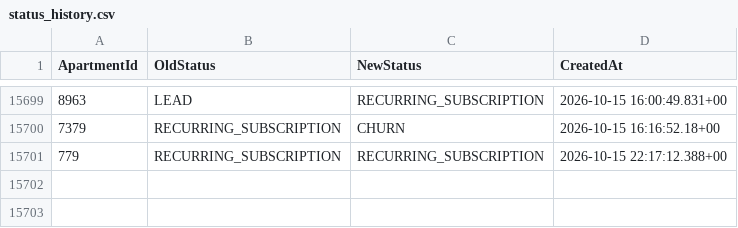
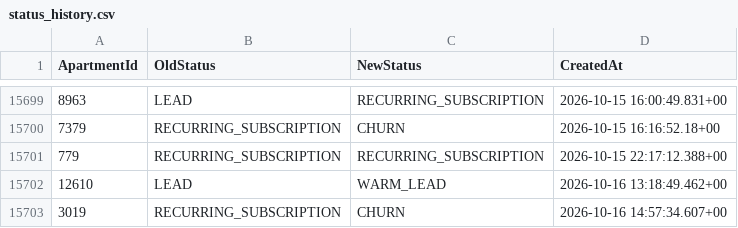
Before and after one commit to AryanGupta-Faireez/demand-dashboard, a CSV file: data/status_history.csv, drawn as a sheet; only a part is shown, gaps mark what is left out; the diff names each change by its address in the sheet, - before the commit and + after, or states it on an @@ line.

```diff
--- a/data/status_history.csv
+++ b/data/status_history.csv
+row 15702: 12610 | LEAD | WARM_LEAD | 2026-10-16 13:18:49.462+00
+row 15703: 3019 | RECURRING_SUBSCRIPTION | CHURN | 2026-10-16 14:57:34.607+00
```
Also changed, not shown: data/apartments.csv, data/locations.csv, 2 other files.
